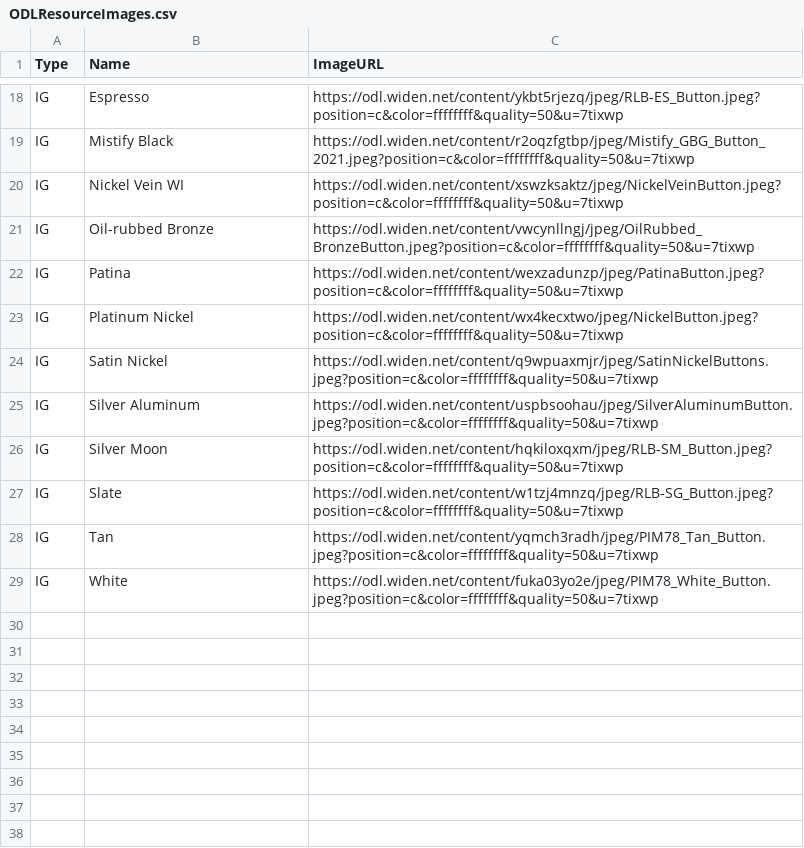
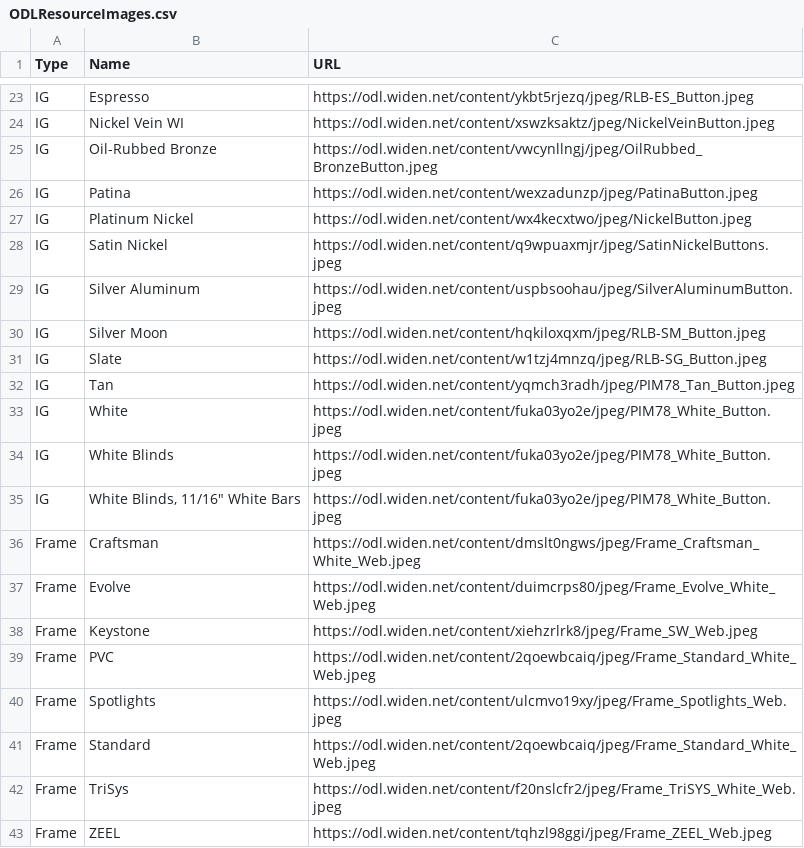
Before and after one commit to woodsonlumber/woodsonlumber.github.io, a CSV file: ODLResourceImages.csv, drawn as a sheet; only a part is shown, gaps mark what is left out; removed rows and columns are numbered as before the commit, all else as after; the diff covers the shown part only; the diff names each change by its address in the sheet, - before the commit and + after, or states it on an @@ line.

Commit message:
Update ODLResourceImages.csv

```diff
--- a/ODLResourceImages.csv
+++ b/ODLResourceImages.csv
-C1: ImageURL
+C1: URL
-C23 (URL): https://odl.widen.net/content/ykbt5rjezq/jpeg/RLB-ES_Button.jpeg?position=c&color=ffffffff&quality=50&u=7tixwp
+C23 (URL): https://odl.widen.net/content/ykbt5rjezq/jpeg/RLB-ES_Button.jpeg
-row 19: IG | Mistify Black | https://odl.widen.net/content/r2oqzfgtbp/jpeg/Mistify_GBG_Button_2021.jpeg?position=c&color=ffffffff&quality=50&u=7tixwp
-C24 (URL): https://odl.widen.net/content/xswzksaktz/jpeg/NickelVeinButton.jpeg?position=c&color=ffffffff&quality=50&u=7tixwp
+C24 (URL): https://odl.widen.net/content/xswzksaktz/jpeg/NickelVeinButton.jpeg
-B25 (Name): Oil-rubbed Bronze
+B25 (Name): Oil-Rubbed Bronze
-C25 (URL): https://odl.widen.net/content/vwcynllngj/jpeg/OilRubbed_BronzeButton.jpeg?position=c&color=ffffffff&quality=50&u=7tixwp
+C25 (URL): https://odl.widen.net/content/vwcynllngj/jpeg/OilRubbed_BronzeButton.jpeg
-C26 (URL): https://odl.widen.net/content/wexzadunzp/jpeg/PatinaButton.jpeg?position=c&color=ffffffff&quality=50&u=7tixwp
+C26 (URL): https://odl.widen.net/content/wexzadunzp/jpeg/PatinaButton.jpeg
-C27 (URL): https://odl.widen.net/content/wx4kecxtwo/jpeg/NickelButton.jpeg?position=c&color=ffffffff&quality=50&u=7tixwp
+C27 (URL): https://odl.widen.net/content/wx4kecxtwo/jpeg/NickelButton.jpeg
-C28 (URL): https://odl.widen.net/content/q9wpuaxmjr/jpeg/SatinNickelButtons.jpeg?position=c&color=ffffffff&quality=50&u=7tixwp
+C28 (URL): https://odl.widen.net/content/q9wpuaxmjr/jpeg/SatinNickelButtons.jpeg
-C29 (URL): https://odl.widen.net/content/uspbsoohau/jpeg/SilverAluminumButton.jpeg?position=c&color=ffffffff&quality=50&u=7tixwp
+C29 (URL): https://odl.widen.net/content/uspbsoohau/jpeg/SilverAluminumButton.jpeg
-C30 (URL): https://odl.widen.net/content/hqkiloxqxm/jpeg/RLB-SM_Button.jpeg?position=c&color=ffffffff&quality=50&u=7tixwp
+C30 (URL): https://odl.widen.net/content/hqkiloxqxm/jpeg/RLB-SM_Button.jpeg
-C31 (URL): https://odl.widen.net/content/w1tzj4mnzq/jpeg/RLB-SG_Button.jpeg?position=c&color=ffffffff&quality=50&u=7tixwp
+C31 (URL): https://odl.widen.net/content/w1tzj4mnzq/jpeg/RLB-SG_Button.jpeg
-C32 (URL): https://odl.widen.net/content/yqmch3radh/jpeg/PIM78_Tan_Button.jpeg?position=c&color=ffffffff&quality=50&u=7tixwp
+C32 (URL): https://odl.widen.net/content/yqmch3radh/jpeg/PIM78_Tan_Button.jpeg
-C33 (URL): https://odl.widen.net/content/fuka03yo2e/jpeg/PIM78_White_Button.jpeg?position=c&color=ffffffff&quality=50&u=7tixwp
+C33 (URL): https://odl.widen.net/content/fuka03yo2e/jpeg/PIM78_White_Button.jpeg
+row 34: IG | White Blinds | https://odl.widen.net/content/fuka03yo2e/jpeg/PIM78_White_Button.jpeg
+row 35: IG | White Blinds, 11/16" White Bars | https://odl.widen.net/content/fuka03yo2e/jpeg/PIM78_White_Button.jpeg
+row 36: Frame | Craftsman | https://odl.widen.net/content/dmslt0ngws/jpeg/Frame_Craftsman_White_Web.jpeg
+row 37: Frame | Evolve | https://odl.widen.net/content/duimcrps80/jpeg/Frame_Evolve_White_Web.jpeg
+row 38: Frame | Keystone | https://odl.widen.net/content/xiehzrlrk8/jpeg/Frame_SW_Web.jpeg
+row 39: Frame | PVC | https://odl.widen.net/content/2qoewbcaiq/jpeg/Frame_Standard_White_Web.jpeg
+row 40: Frame | Spotlights | https://odl.widen.net/content/ulcmvo19xy/jpeg/Frame_Spotlights_Web.jpeg
+row 41: Frame | Standard | https://odl.widen.net/content/2qoewbcaiq/jpeg/Frame_Standard_White_Web.jpeg
+row 42: Frame | TriSys | https://odl.widen.net/content/f20nslcfr2/jpeg/Frame_TriSYS_White_Web.jpeg
+row 43: Frame | ZEEL | https://odl.widen.net/content/tqhzl98ggi/jpeg/Frame_ZEEL_Web.jpeg
```
Also changed, not shown: 15 added rows, 10 removed rows and 9 edited cells elsewhere in this file.
